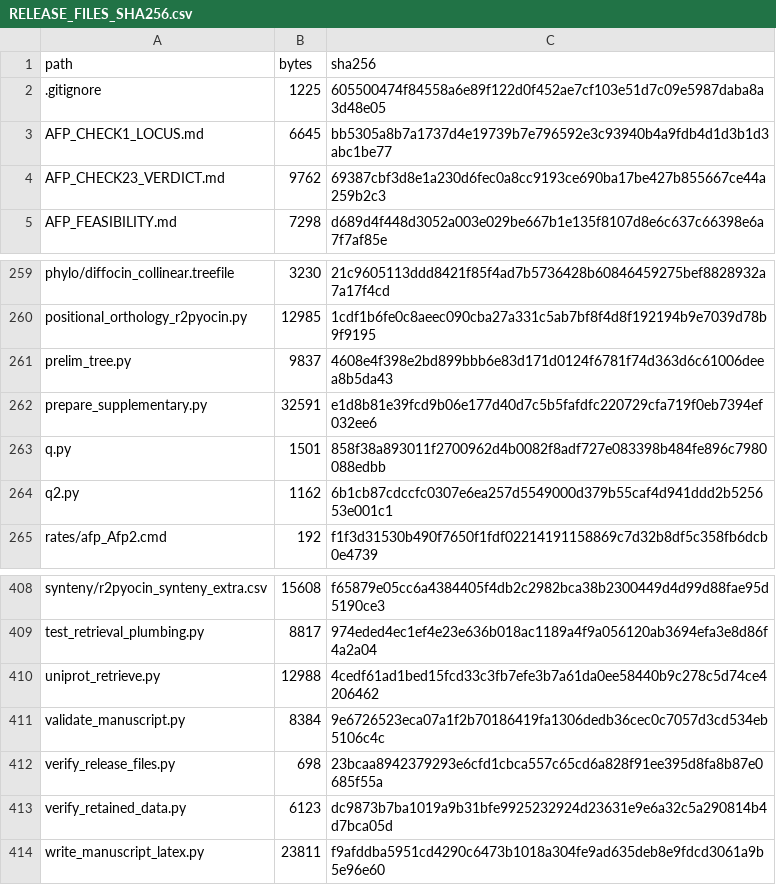
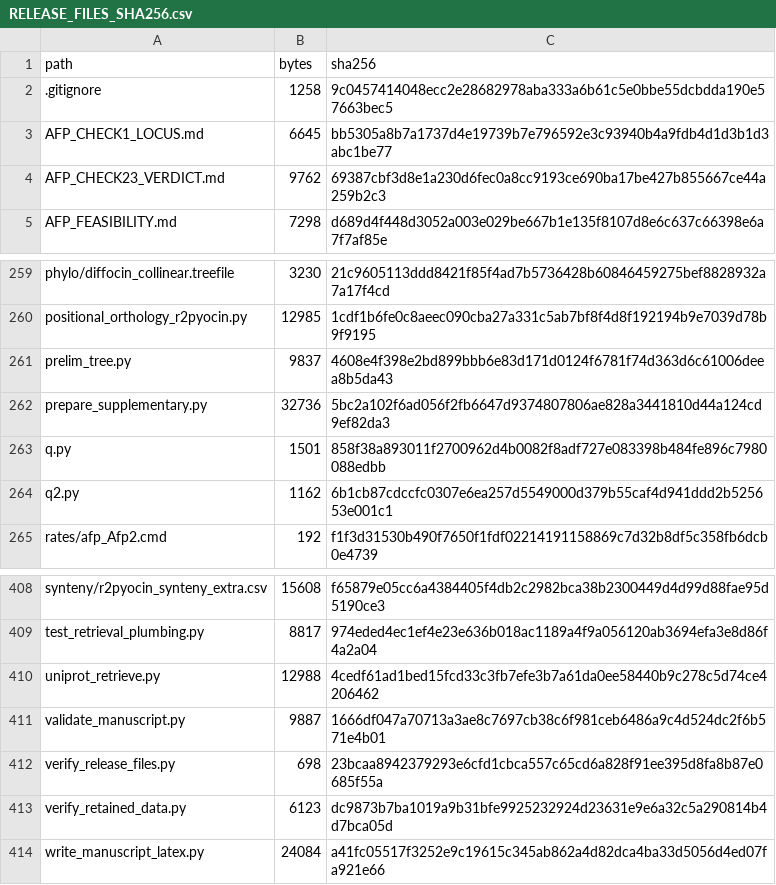
Before and after one commit to Anthony-Pius-1729/sheath_evolution, a CSV file: RELEASE_FILES_SHA256.csv, drawn as a sheet; only a part is shown, gaps mark what is left out.

```diff
--- a/RELEASE_FILES_SHA256.csv
+++ b/RELEASE_FILES_SHA256.csv
@@ -1,3 +1,3 @@
 path,bytes,sha256
-.gitignore,1225,605500474f84558a6e89f122d0f452ae7cf103e51d7c09e5987daba8a3d48e05
+.gitignore,1258,9c0457414048ecc2e28682978aba333a6b61c5e0bbe55dcbdda190e57663bec5
 AFP_CHECK1_LOCUS.md,6645,bb5305a8b7a1737d4e19739b7e796592e3c93940b4a9fdb4d1d3b1d3abc1be77
@@ -261,3 +261,3 @@ positional_orthology_r2pyocin.py,12985,1cdf1b6fe0c8aeec090cba27a331c5ab7bf8f4d8f
 prelim_tree.py,9837,4608e4f398e2bd899bbb6e83d171d0124f6781f74d363d6c61006deea8b5da43
-prepare_supplementary.py,32591,e1d8b81e39fcd9b06e177d40d7c5b5fafdfc220729cfa719f0eb7394ef032ee6
+prepare_supplementary.py,32736,5bc2a102f6ad056f2fb6647d9374807806ae828a3441810d44a124cd9ef82da3
 q.py,1501,858f38a893011f2700962d4b0082f8adf727e083398b484fe896c7980088edbb
@@ -410,5 +410,5 @@ test_retrieval_plumbing.py,8817,974eded4ec1ef4e23e636b018ac1189a4f9a056120ab3694
 uniprot_retrieve.py,12988,4cedf61ad1bed15fcd33c3fb7efe3b7a61da0ee58440b9c278c5d74ce4206462
-validate_manuscript.py,8384,9e6726523eca07a1f2b70186419fa1306dedb36cec0c7057d3cd534eb5106c4c
+validate_manuscript.py,9887,1666df047a70713a3ae8c7697cb38c6f981ceb6486a9c4d524dc2f6b571e4b01
 verify_release_files.py,698,23bcaa8942379293e6cfd1cbca557c65cd6a828f91ee395d8fa8b87e0685f55a
 verify_retained_data.py,6123,dc9873b7ba1019a9b31bfe9925232924d23631e9e6a32c5a290814b4d7bca05d
-write_manuscript_latex.py,23811,f9afddba5951cd4290c6473b1018a304fe9ad635deb8e9fdcd3061a9b5e96e60
+write_manuscript_latex.py,24084,a41fc05517f3252e9c19615c345ab862a4d82dca4ba33d5056d4ed07fa921e66
```
Also changed, not shown: 4 other files.
